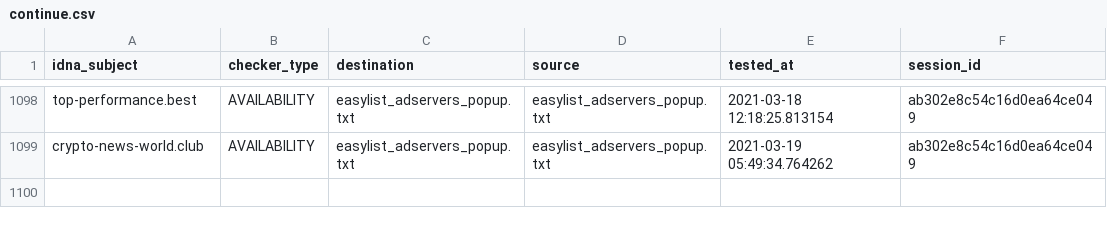
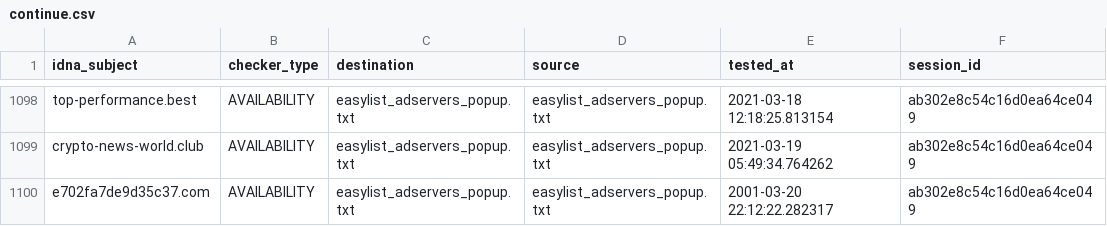
Before and after one commit to dns-test/EasyList, a CSV file: output/easylist_adservers_popup.txt/continue.csv, drawn as a sheet; only a part is shown, gaps mark what is left out; the diff names each change by its address in the sheet, - before the commit and + after, or states it on an @@ line.

```diff
--- a/output/easylist_adservers_popup.txt/continue.csv
+++ b/output/easylist_adservers_popup.txt/continue.csv
+row 1100: e702fa7de9d35c37.com | AVAILABILITY | easylist_adservers_popup.txt | easylist_adservers_popup.txt | 2001-03-20 22:12:22.282317 | ab302e8c54c16d0ea64ce049
```
Also changed, not shown: output/easyprivacy_specific.txt/continue.csv, 49 other files.
